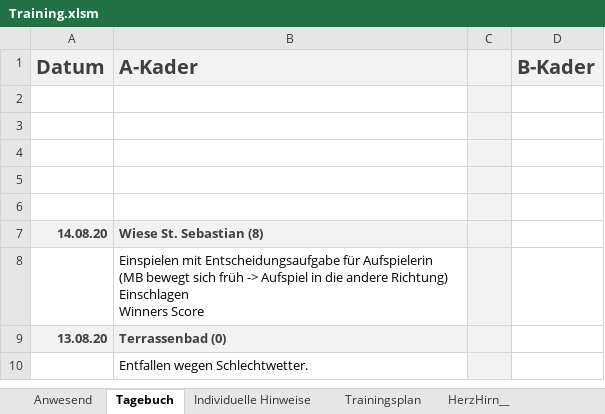
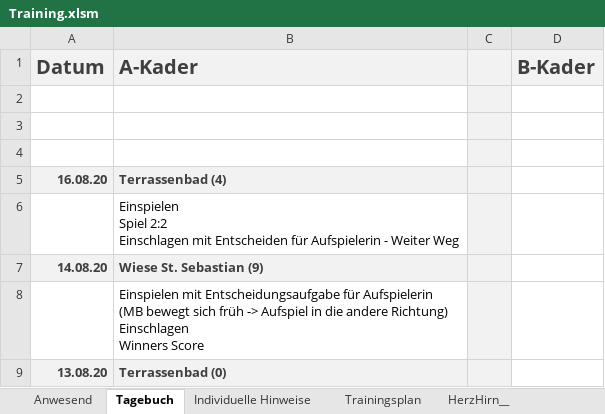
Before and after one commit to volleybase/brueckl-hotvolleys-source, an Excel workbook: _work/presence/excel/Training.xlsm, sheet Tagebuch, drawn as a sheet; only a part is shown; the shorter side is filled out with more unchanged rows; values as stored, in another font and other column widths than the file's, no borders; charts and pictures not drawn; ↵ is a line break in a cell; the diff names each change by its address in the sheet, - before the commit and + after, or states it on an @@ line.

```diff
--- a/_work/presence/excel/Training.xlsm (sheet Tagebuch)
+++ b/_work/presence/excel/Training.xlsm (sheet Tagebuch)
-row 5: (empty)
+row 5: 16.08.20 | Terrassenbad (4)
-A5:B5 fill: none
+A5:B5 fill: #F2F2F2
-B6 (A-Kader): (empty)
+B6 (A-Kader): Einspielen ↵ Spiel 2:2 ↵ Einschlagen mit Entscheiden für Aufspielerin - Weiter Weg
-B7 (A-Kader): Wiese St. Sebastian (8)
+B7 (A-Kader): Wiese St. Sebastian (9)
```
Also changed, not shown: sheet Anwesend, sheet Individuelle Hinweise, hidden cells, 10 other files.
